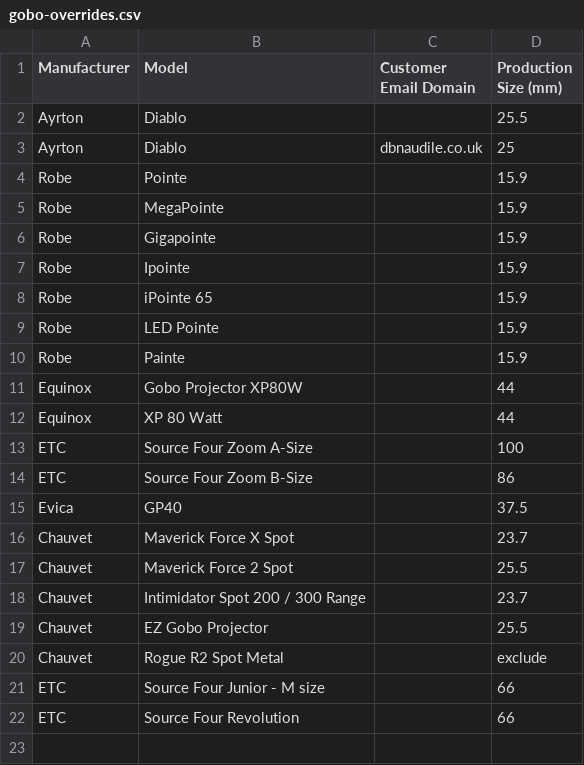
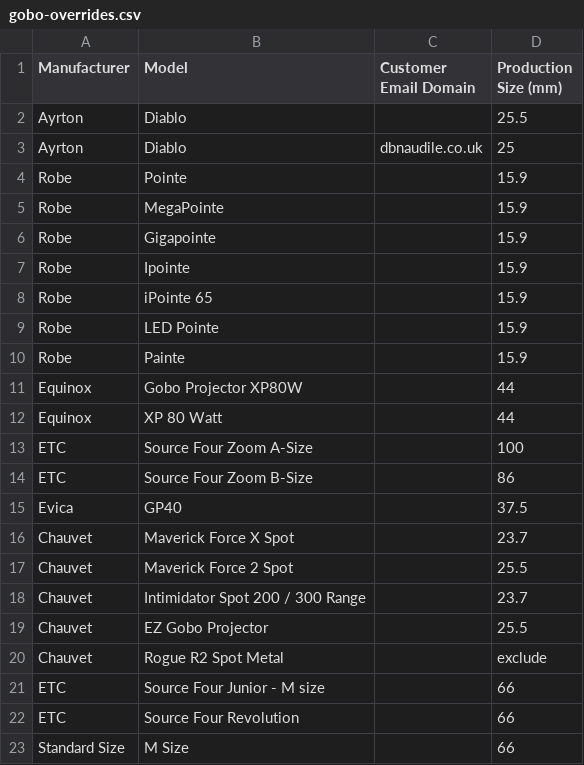
Before and after one commit to kamborghini/gizmo, a CSV file: data/gobo-overrides.csv, drawn as a sheet; the diff names each change by its address in the sheet, - before the commit and + after, or states it on an @@ line.

```diff
--- a/data/gobo-overrides.csv
+++ b/data/gobo-overrides.csv
+row 23: Standard Size | M Size |  | 66
```
Also changed, not shown: data/gobo-sizes.csv, 1 other file.
